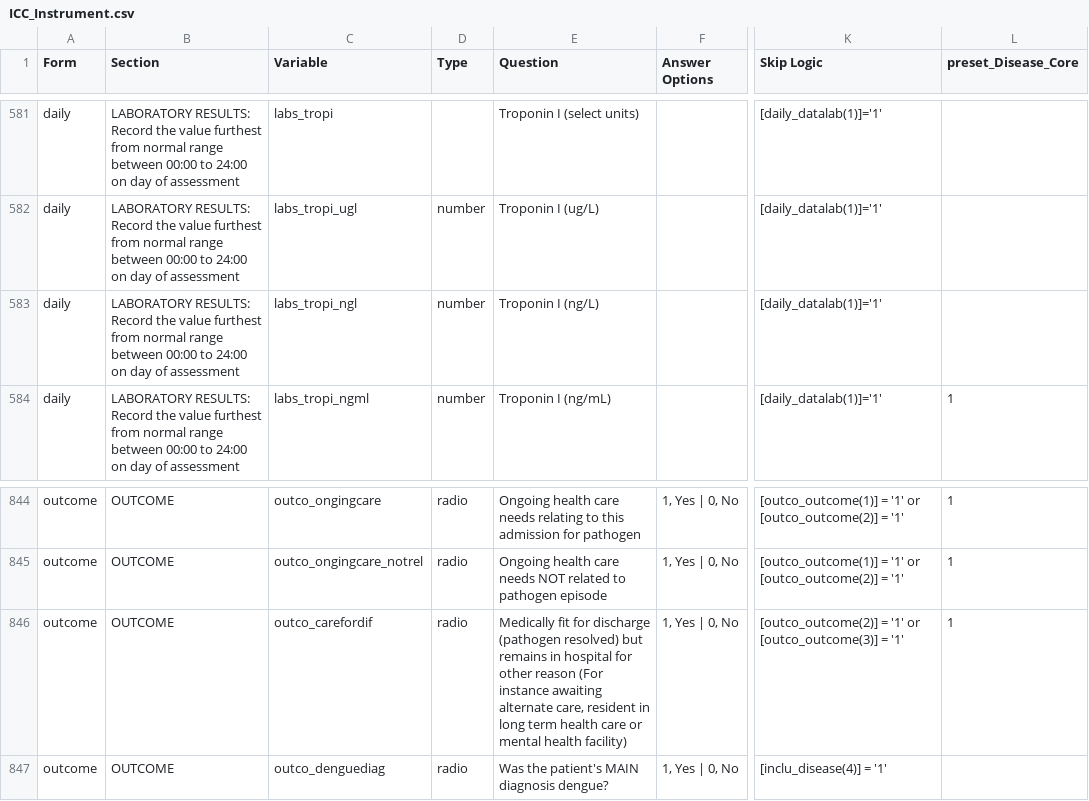
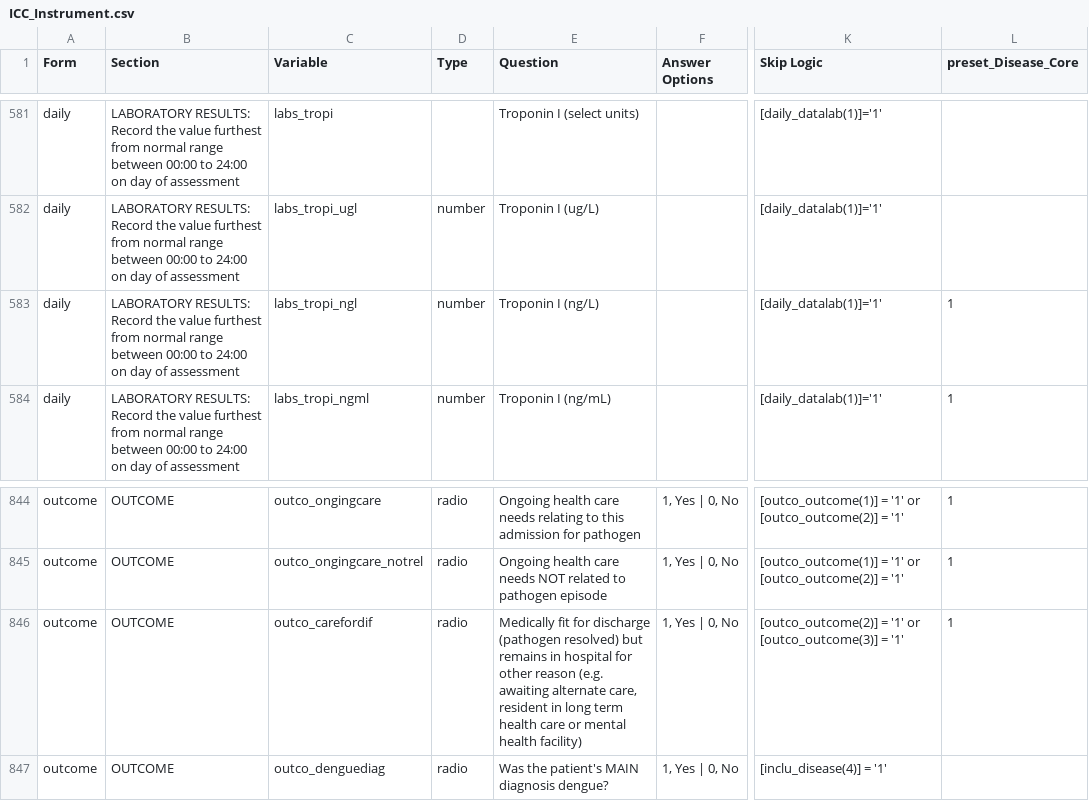
Before and after one commit to EstebanGarciaG/ISARIC_CORE_CRF_test, a CSV file: ICC 1/ICC 1.0.0/ICC_Instrument.csv, drawn as a sheet; only a part is shown, gaps mark what is left out; the diff covers the shown part only; the diff names each change by its address in the sheet, - before the commit and + after, or states it on an @@ line.

```diff
--- a/ICC 1/ICC 1.0.0/ICC_Instrument.csv
+++ b/ICC 1/ICC 1.0.0/ICC_Instrument.csv
-L583 (preset_Disease_Core): (empty)
+L583 (preset_Disease_Core): 1
-E846 (Question): …other reason (For instance awaiting alternate…
+E846 (Question): …other reason (e.g. awaiting alternate…
```
Also changed, not shown: 14 edited cells elsewhere in this file.
